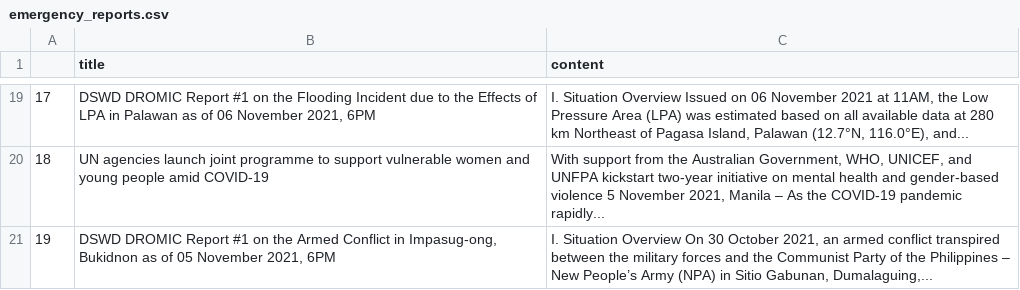
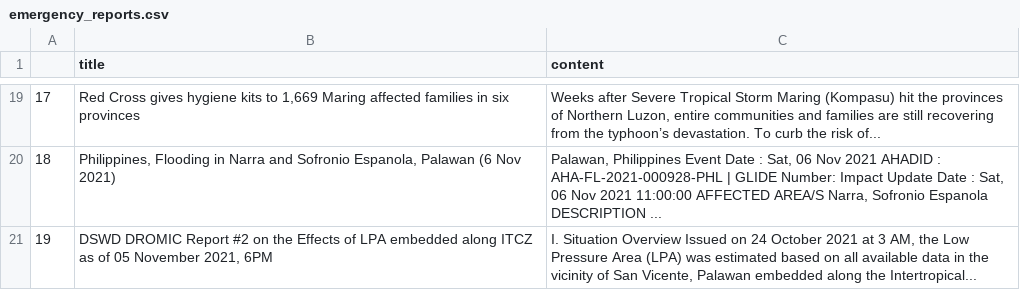
Before and after one commit to jgulane/Autoscraper-2, a CSV file: emergency_reports.csv, drawn as a sheet; only a part is shown, gaps mark what is left out; the diff covers the shown part only; the diff names each change by its address in the sheet, - before the commit and + after, or states it on an @@ line.

```diff
--- a/emergency_reports.csv
+++ b/emergency_reports.csv
-B19 (title): DSWD DROMIC Report #1 on the Flooding Incident due to the Effects of LPA in Palawan as of 06 November 2021, 6PM
+B19 (title): Red Cross gives hygiene kits to 1,669 Maring affected families in six provinces
-C19 (content): I. Situation Overview Issued on 06 November 2021 at 11AM, the Low Pressure Area (LPA) was estimated based on all available data at 280 km Northeast of Pagasa Island, Palawan (12.7°N, 116.0°E), and...
+C19 (content): Weeks after Severe Tropical Storm Maring (Kompasu) hit the provinces of Northern Luzon, entire communities and families are still recovering from the typhoon’s devastation. To curb the risk of...
-B20 (title): UN agencies launch joint programme to support vulnerable women and young people amid COVID-19
+B20 (title): Philippines, Flooding in Narra and Sofronio Espanola, Palawan (6 Nov 2021)
-C20 (content): With support from the Australian Government, WHO, UNICEF, and UNFPA kickstart two-year initiative on mental health and gender-based violence 5 November 2021, Manila – As the COVID-19 pandemic rapidly...
+C20 (content): Palawan, Philippines Event Date : Sat, 06 Nov 2021 AHADID : AHA-FL-2021-000928-PHL | GLIDE Number: Impact Update Date : Sat, 06 Nov 2021 11:00:00 AFFECTED AREA/S Narra, Sofronio Espanola DESCRIPTION ...
-B21 (title): …DROMIC Report #1 on the Armed Conflict in Impasug-ong, Bukidnon as of…
+B21 (title): …DROMIC Report #2 on the Effects of LPA embedded along ITCZ as of…
-C21 (content): …Situation Overview On 30 October 2021, an armed conflict transpired between the military forces and the Communist Party of the Philippines – New People’s Army (NPA) in Sitio Gabunan, Dumalaguing,...
+C21 (content): …Situation Overview Issued on 24 October 2021 at 3 AM, the Low Pressure Area (LPA) was estimated based on all available data in the vicinity of San Vicente, Palawan embedded along the Intertropical...
```
Also changed, not shown: 32 edited cells elsewhere in this file.
